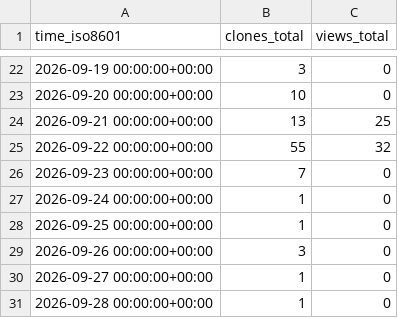
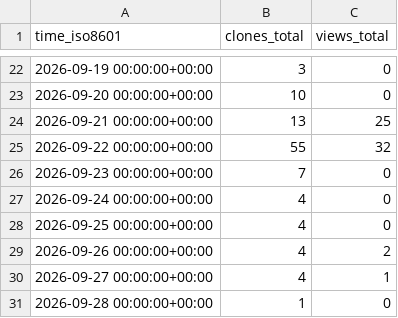
Before and after one commit to Satellite-OSS/.github, a CSV file: traffic/sum.csv, drawn as a sheet; only a part is shown, gaps mark what is left out.

```diff
--- a/traffic/sum.csv
+++ b/traffic/sum.csv
@@ -26,6 +26,6 @@ time_iso8601,clones_total,views_total
 2026-09-23 00:00:00+00:00,7,0
-2026-09-24 00:00:00+00:00,1,0
-2026-09-25 00:00:00+00:00,1,0
-2026-09-26 00:00:00+00:00,3,0
-2026-09-27 00:00:00+00:00,1,0
+2026-09-24 00:00:00+00:00,4,0
+2026-09-25 00:00:00+00:00,4,0
+2026-09-26 00:00:00+00:00,4,2
+2026-09-27 00:00:00+00:00,4,1
 2026-09-28 00:00:00+00:00,1,0
```
Also changed, not shown: traffic/ApplicationSoftwareCode.csv, traffic/SatelliteResource.csv, 5 other files.
